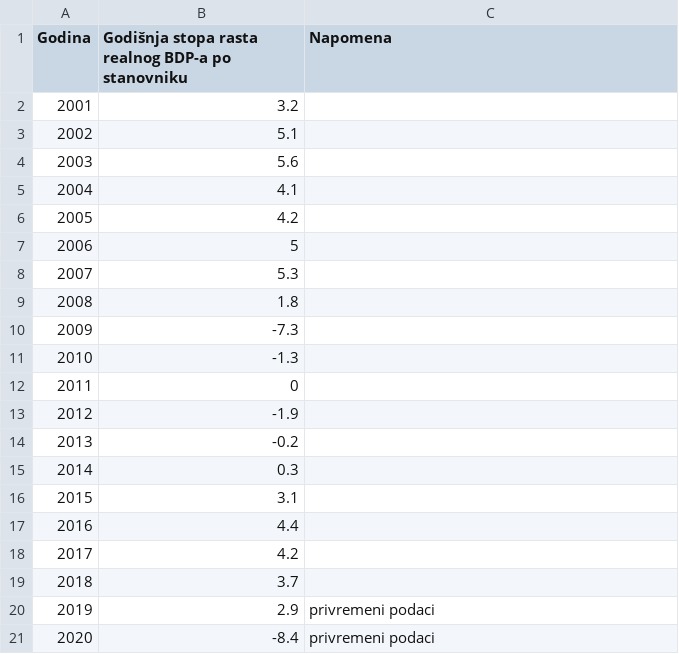
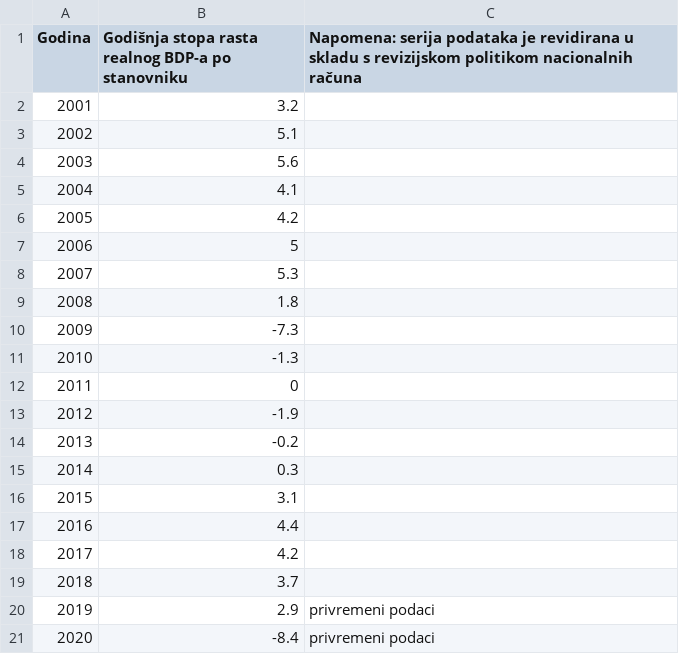
Before and after one commit to CroatianBureauOfStatistics/sdg-indicators, a CSV file: data/indicator_8-1-1.csv, drawn as a sheet.

Commit message:
Update indicator_8-1-1.csv

```diff
--- a/data/indicator_8-1-1.csv
+++ b/data/indicator_8-1-1.csv
@@ -1,2 +1,2 @@
-Godina,Godišnja stopa rasta realnog BDP-a po stanovniku,Napomena
+Godina,Godišnja stopa rasta realnog BDP-a po stanovniku,Napomena: serija podataka je revidirana u skladu s revizijskom politikom nacionalnih računa
 2001,3.2,
```
